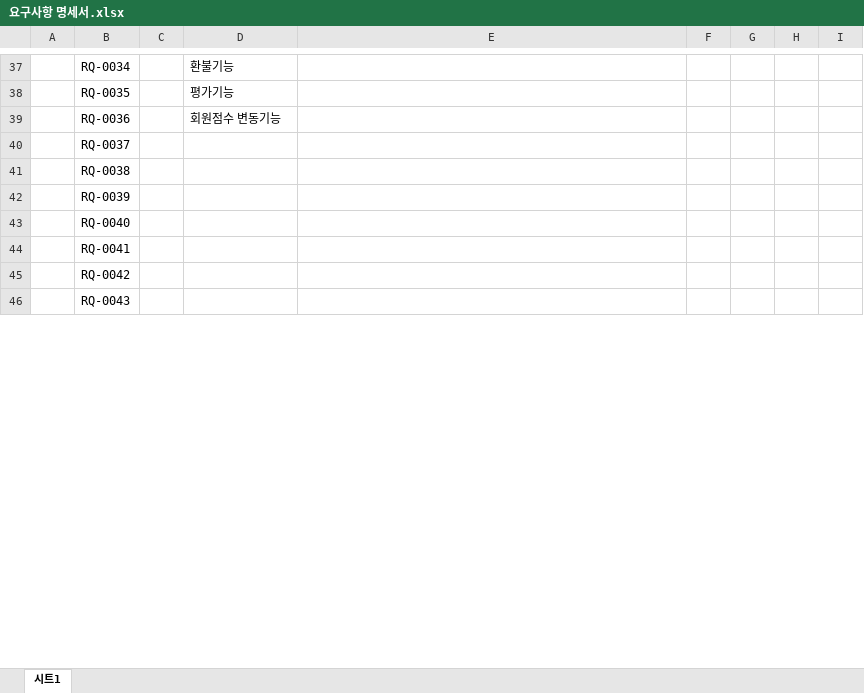
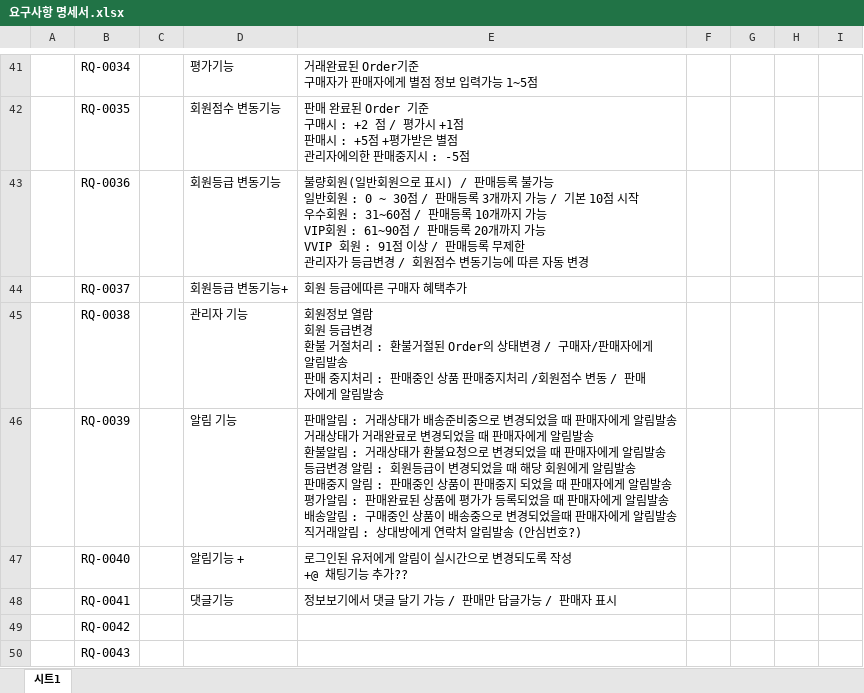
Before and after one commit to caosilys/java_khl, an Excel workbook: 요구사항명세서/요구사항 명세서.xlsx, sheet 시트1, drawn as a sheet; only a part is shown, gaps mark what is left out; values as stored, in another font and other column widths than the file's, no cell formats; charts and pictures not drawn; addresses are those after the commit; ↵ is a line break in a cell; the diff covers the shown part only; the diff names each change by its address in the sheet, - before the commit and + after, or states it on an @@ line.

```diff
--- a/요구사항명세서/요구사항 명세서.xlsx (sheet 시트1)
+++ b/요구사항명세서/요구사항 명세서.xlsx (sheet 시트1)
-D41: 환불기능
+D41: 평가기능
-E41: (empty)
+E41: 거래완료된 Order기준 ↵ 구매자가 판매자에게 별점 정보 입력가능 1~5점
-D42: 평가기능
+D42: 회원점수 변동기능
-E42: (empty)
+E42: 판매 완료된 Order 기준 ↵ 구매시 : +2 점 / 평가시 +1점 ↵ 판매시 : +5점 +평가받은 별점 ↵ 관리자에의한 판매중지시 : -5점
-D43: 회원점수 변동기능
+D43: 회원등급 변동기능
-E43: (empty)
+E43: 불량회원(일반회원으로 표시) / 판매등록 불가능 ↵ 일반회원 : 0 ~ 30점 / 판매등록 3개까지 가능 / 기본 10점 시작 ↵ 우수회원 : 31~60점 / 판매등록 10개까지 가능 ↵ VIP회원 : 61~90점 / 판매등록 20개까지 가능 ↵ VVIP 회원 : 91점 이상 / 판매등록 무제한 ↵ 관리자가 등급변경 / 회원점수 변동기능에 따른 자동 변경
-D44: (empty)
+D44: 회원등급 변동기능+
-E44: (empty)
+E44: 회원 등급에따른 구매자 혜택추가
-D45: (empty)
+D45: 관리자 기능
-E45: (empty)
+E45: 회원정보 열람 ↵ 회원 등급변경 ↵ 환불 거절처리 : 환불거절된 Order의 상태변경 / 구매자/판매자에게 알림발송 ↵ 판매 중지처리 : 판매중인 상품 판매중지처리 /회원점수 변동 / 판매자에게 알림발송
-D46: (empty)
+D46: 알림 기능
-E46: (empty)
+E46: 판매알림 : 거래상태가 배송준비중으로 변경되었을 때 판매자에게 알림발송 ↵ 거래상태가 거래완료로 변경되었을 때 판매자에게 알림발송 ↵ 환불알림 : 거래상태가 환불요청으로 변경되었을 때 판매자에게 알림발송 ↵ 등급변경 알림 : 회원등급이 변경되었을 때 해당 회원에게 알림발송 ↵ 판매중지 알림 : 판매중인 상품이 판매중지 되었을 때 판매자에게 알림발송 ↵ 평가알림 : 판매완료된 상품에 평가가 등록되었을 때 판매자에게 알림발송 ↵ 배송알림 : 구매중인 상품이 배송중으로 변경되었을때 판매자에게 알림발송 ↵ 직거래알림 : 상대방에게 연락처 알림발송 (안심번호?)
-D47: (empty)
+D47: 알림기능 +
-E47: (empty)
+E47: 로그인된 유저에게 알림이 실시간으로 변경되도록 작성 ↵ +@ 채팅기능 추가??
-D48: (empty)
+D48: 댓글기능
-E48: (empty)
+E48: 정보보기에서 댓글 달기 가능 / 판매만 답글가능 / 판매자 표시
```
Also changed, not shown: 23 added rows, 26 edited cells and merged cells elsewhere in this sheet, cell formats, charts or pictures, 2 other files.
